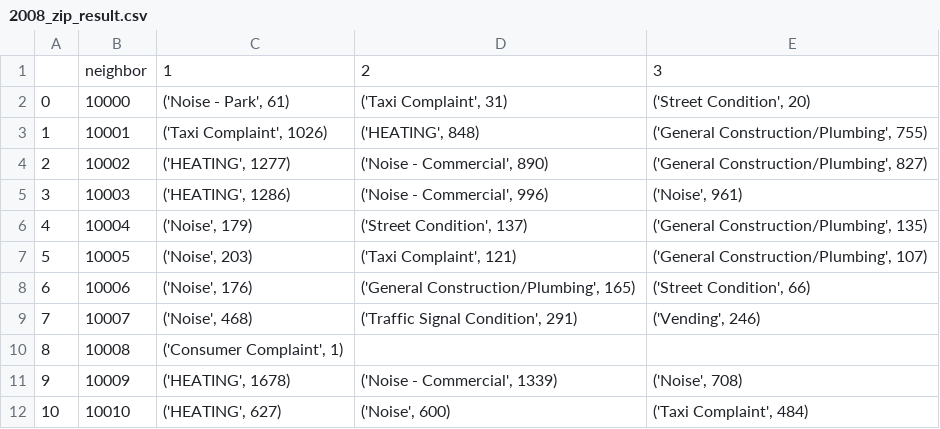
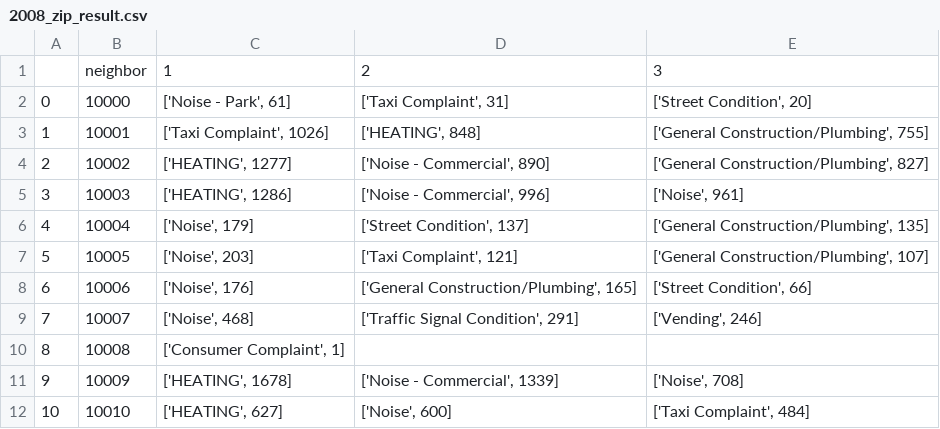
Before and after one commit to RubyLiu206/CS-6513-BigData-Project, a CSV file: PartThree/2008_zip_result.csv, drawn as a sheet; only a part is shown; the diff covers the shown part only.

```diff
--- a/PartThree/2008_zip_result.csv
+++ b/PartThree/2008_zip_result.csv
@@ -1,12 +1,12 @@
 ,neighbor,1,2,3
-0,10000,"('Noise - Park', 61)","('Taxi Complaint', 31)","('Street Condition', 20)"
-1,10001,"('Taxi Complaint', 1026)","('HEATING', 848)","('General Construction/Plumbing', 755)"
-2,10002,"('HEATING', 1277)","('Noise - Commercial', 890)","('General Construction/Plumbing', 827)"
-3,10003,"('HEATING', 1286)","('Noise - Commercial', 996)","('Noise', 961)"
-4,10004,"('Noise', 179)","('Street Condition', 137)","('General Construction/Plumbing', 135)"
-5,10005,"('Noise', 203)","('Taxi Complaint', 121)","('General Construction/Plumbing', 107)"
-6,10006,"('Noise', 176)","('General Construction/Plumbing', 165)","('Street Condition', 66)"
-7,10007,"('Noise', 468)","('Traffic Signal Condition', 291)","('Vending', 246)"
-8,10008,"('Consumer Complaint', 1)",,
-9,10009,"('HEATING', 1678)","('Noise - Commercial', 1339)","('Noise', 708)"
-10,10010,"('HEATING', 627)","('Noise', 600)","('Taxi Complaint', 484)"
+0,10000,"['Noise - Park', 61]","['Taxi Complaint', 31]","['Street Condition', 20]"
+1,10001,"['Taxi Complaint', 1026]","['HEATING', 848]","['General Construction/Plumbing', 755]"
+2,10002,"['HEATING', 1277]","['Noise - Commercial', 890]","['General Construction/Plumbing', 827]"
+3,10003,"['HEATING', 1286]","['Noise - Commercial', 996]","['Noise', 961]"
+4,10004,"['Noise', 179]","['Street Condition', 137]","['General Construction/Plumbing', 135]"
+5,10005,"['Noise', 203]","['Taxi Complaint', 121]","['General Construction/Plumbing', 107]"
+6,10006,"['Noise', 176]","['General Construction/Plumbing', 165]","['Street Condition', 66]"
+7,10007,"['Noise', 468]","['Traffic Signal Condition', 291]","['Vending', 246]"
+8,10008,"['Consumer Complaint', 1]",,
+9,10009,"['HEATING', 1678]","['Noise - Commercial', 1339]","['Noise', 708]"
+10,10010,"['HEATING', 627]","['Noise', 600]","['Taxi Complaint', 484]"
```
Also changed, not shown: 119 edited cells elsewhere in this file, PartThree/2004_zip_result.csv, PartThree/2005_zip_result.csv, 15 other files.
